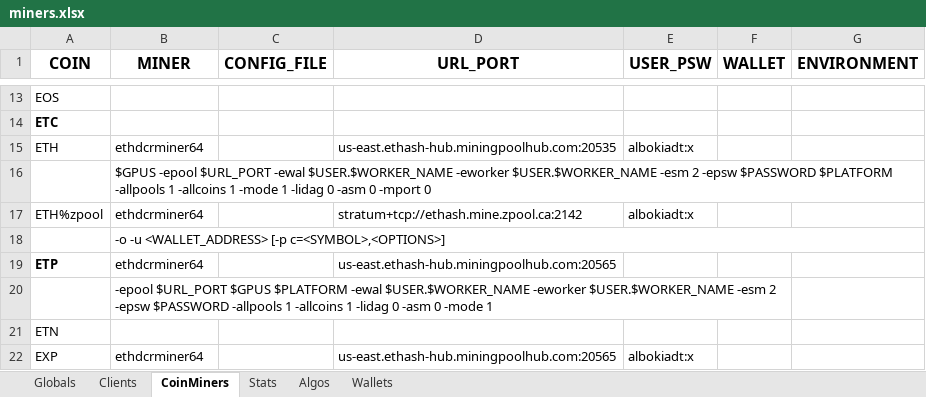
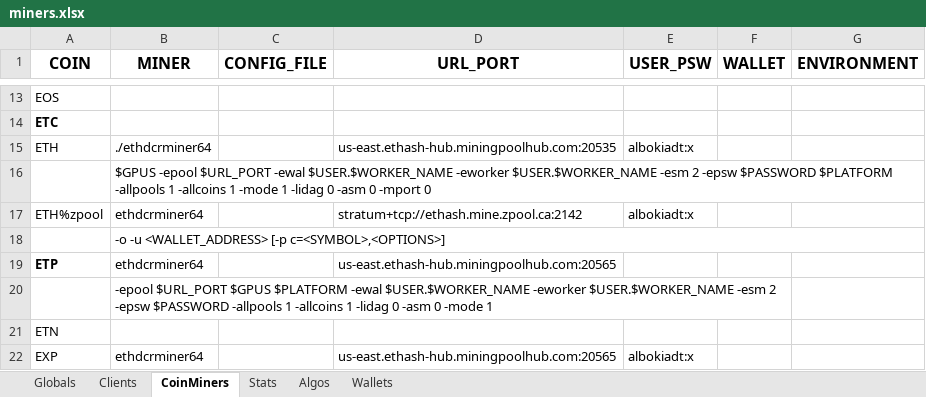
Before and after one commit to GlennWood/mining, an Excel workbook: miners.xlsx, sheet CoinMiners, drawn as a sheet; only a part is shown, gaps mark what is left out; values as stored, in another font and other column widths than the file's, no borders; the diff names each change by its address in the sheet, - before the commit and + after, or states it on an @@ line.

```diff
--- a/miners.xlsx (sheet CoinMiners)
+++ b/miners.xlsx (sheet CoinMiners)
-B15 (MINER): ethdcrminer64
+B15 (MINER): ./ethdcrminer64
```
Also changed, not shown: sheet Clients, 7 other files.
